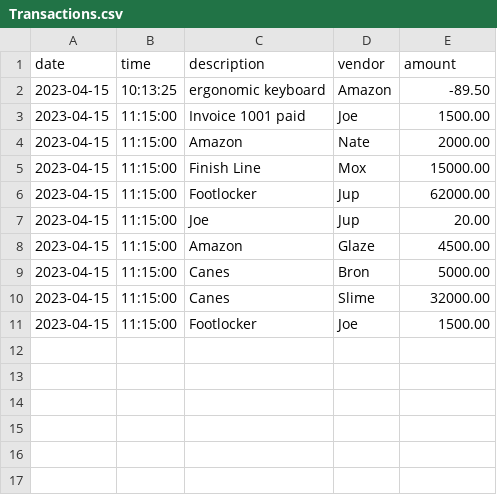
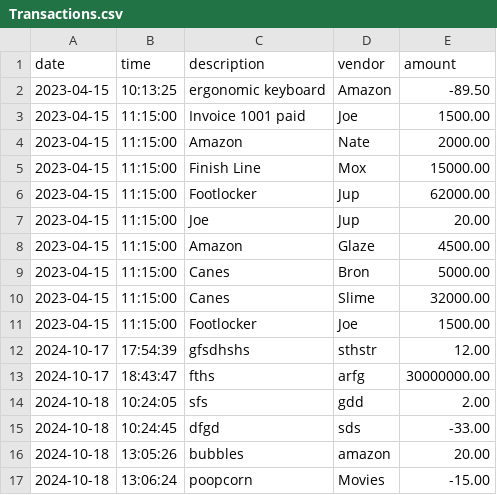
Before and after one commit to NateMox/LearnToCode-Capstones, a CSV file: Transactions.csv, drawn as a sheet; the diff names each change by its address in the sheet, - before the commit and + after, or states it on an @@ line.

```diff
--- a/Transactions.csv
+++ b/Transactions.csv
+row 12: 2024-10-17 | 17:54:39 | gfsdhshs | sthstr | 12.00
+row 13: 2024-10-17 | 18:43:47 | fths | arfg | 30000000.00
+row 14: 2024-10-18 | 10:24:05 | sfs | gdd | 2.00
+row 15: 2024-10-18 | 10:24:45 | dfgd | sds | -33.00
+row 16: 2024-10-18 | 13:05:26 | bubbles | amazon | 20.00
+row 17: 2024-10-18 | 13:06:24 | poopcorn | Movies | -15.00
```
Also changed, not shown: 2 other files.
